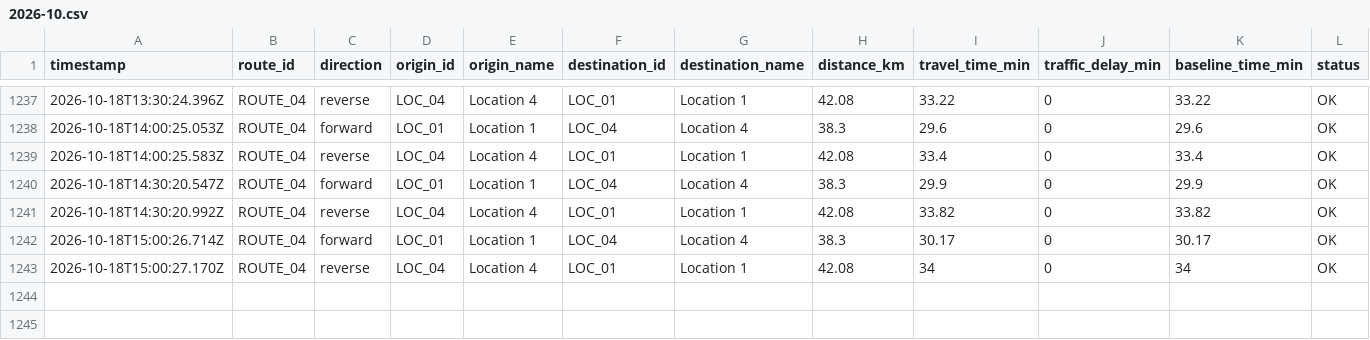
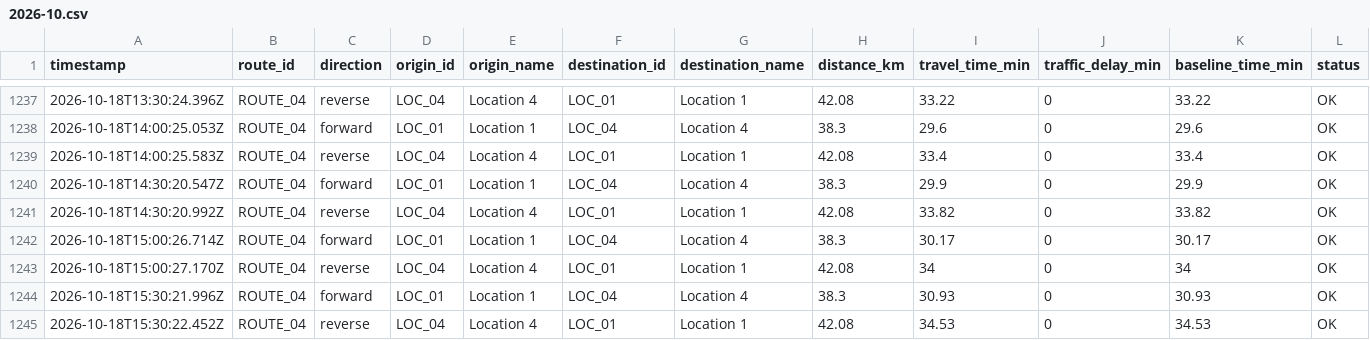
Before and after one commit to jdhameli/traffic-tracker, a CSV file: data/routes/ROUTE_04/2026-10.csv, drawn as a sheet; only a part is shown, gaps mark what is left out; rows hold the shown columns only; the diff names each change by its address in the sheet, - before the commit and + after, or states it on an @@ line.

```diff
--- a/data/routes/ROUTE_04/2026-10.csv
+++ b/data/routes/ROUTE_04/2026-10.csv
+row 1244: 2026-10-18T15:30:21.996Z | ROUTE_04 | forward | LOC_01 | Location 1 | LOC_04 | Location 4 | 38.3 | 30.93 | 0 | 30.93 | OK
+row 1245: 2026-10-18T15:30:22.452Z | ROUTE_04 | reverse | LOC_04 | Location 4 | LOC_01 | Location 1 | 42.08 | 34.53 | 0 | 34.53 | OK
```
Also changed, not shown: data/routes/ROUTE_01/2026-10.csv, data/routes/ROUTE_02/2026-10.csv, 2 other files.
